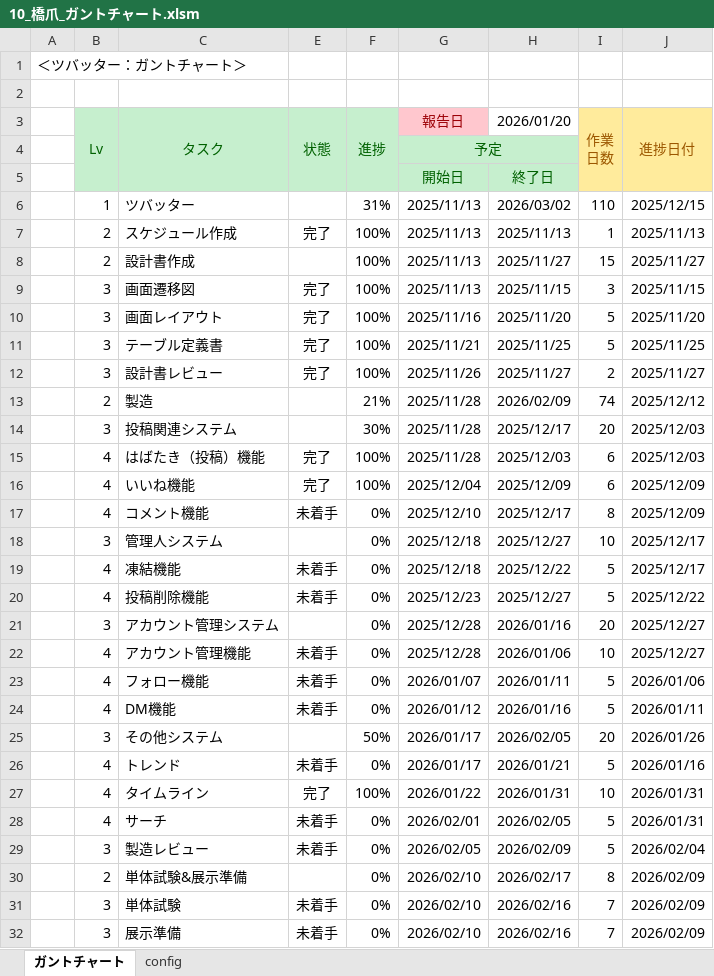
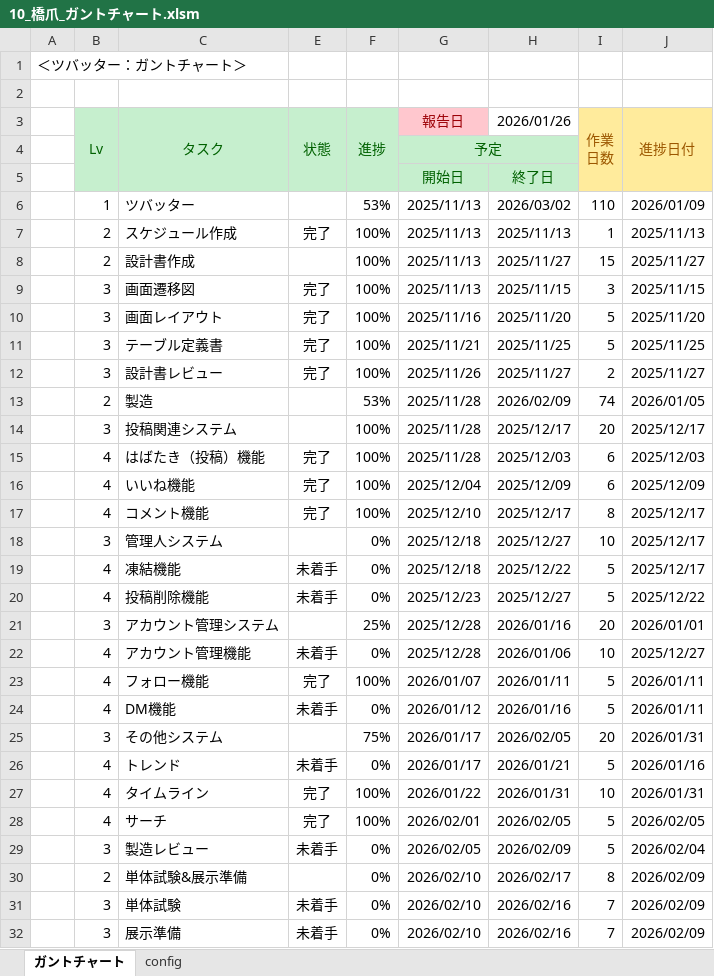
Before and after one commit to hashidume-hdc/sotsuken242310, an Excel workbook: 00_スケジュール/10_橋爪_ガントチャート.xlsm, sheet ガントチャート, drawn as a sheet; only a part is shown; values as stored, in another font and other column widths than the file's, no borders; charts and pictures and conditional formats not drawn; the diff names each change by its address in the sheet, - before the commit and + after, or states it on an @@ line.

```diff
--- a/00_スケジュール/10_橋爪_ガントチャート.xlsm (sheet ガントチャート)
+++ b/00_スケジュール/10_橋爪_ガントチャート.xlsm (sheet ガントチャート)
-H3: 2026/01/20
+H3: 2026/01/26
-F6: 31%
+F6: 53%
-J6: 2025/12/15
+J6: 2026/01/09
-F13: 21%
+F13: 53%
-J13: 2025/12/12
+J13: 2026/01/05
-F14: 30%
+F14: 100%
-J14: 2025/12/03
+J14: 2025/12/17
-E17: 未着手
+E17: 完了
-F17: 0%
+F17: 100%
-J17: 2025/12/09
+J17: 2025/12/17
-F21: 0%
+F21: 25%
-J21: 2025/12/27
+J21: 2026/01/01
-E23: 未着手
+E23: 完了
-F23: 0%
+F23: 100%
-J23: 2026/01/06
+J23: 2026/01/11
-F25: 50%
+F25: 75%
-J25: 2026/01/26
+J25: 2026/01/31
-E28: 未着手
+E28: 完了
-F28: 0%
+F28: 100%
-J28: 2026/01/31
+J28: 2026/02/05
```
Also changed, not shown: 7 other files.
